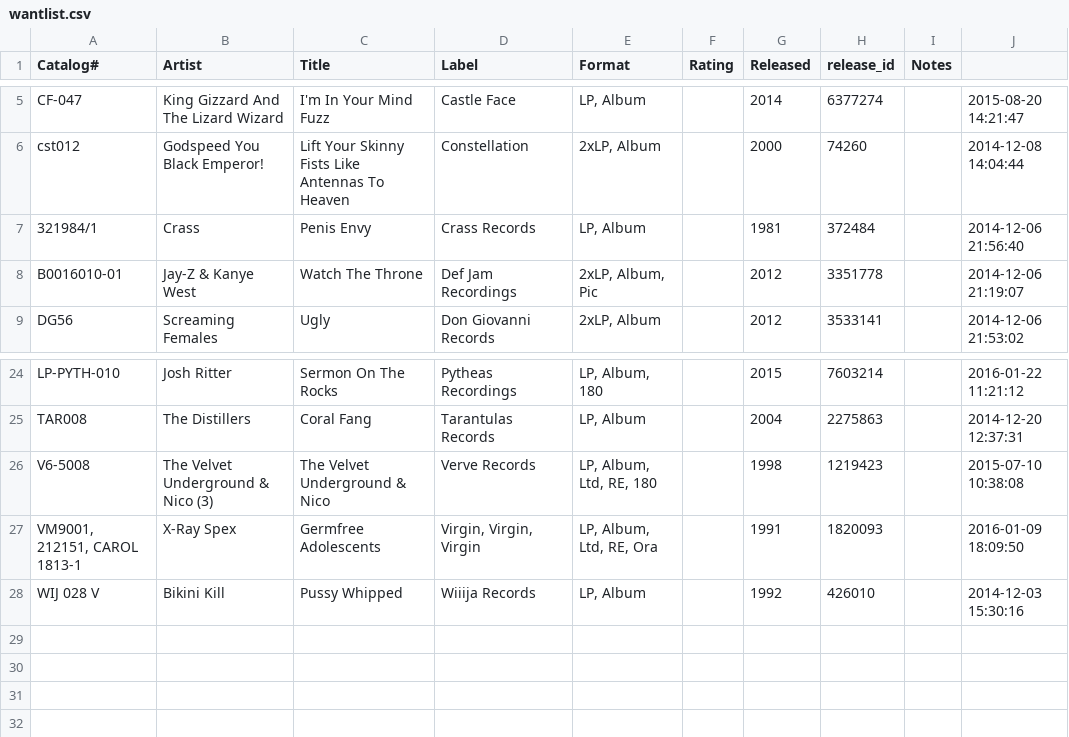
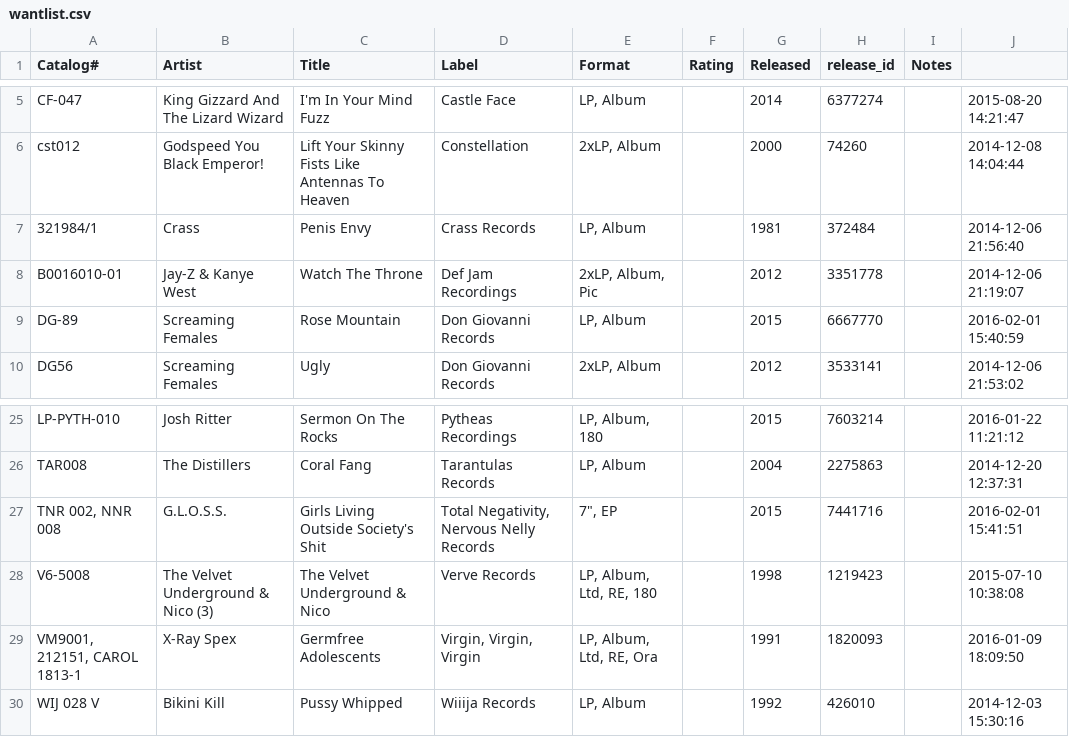
Before and after one commit to mouse-reeve/record-catalogue, a CSV file: wantlist.csv, drawn as a sheet; only a part is shown, gaps mark what is left out; the diff names each change by its address in the sheet, - before the commit and + after, or states it on an @@ line.

Commit message:
More desires

```diff
--- a/wantlist.csv
+++ b/wantlist.csv
+row 9: DG-89 | Screaming Females | Rose Mountain | Don Giovanni Records | LP, Album |  | 2015 | 6667770 |  | 2016-02-01 15:40:59
+row 27: TNR 002, NNR 008 | G.L.O.S.S. | Girls Living Outside Society's Shit | Total Negativity, Nervous Nelly Records | 7", EP |  | 2015 | 7441716 |  | 2016-02-01 15:41:51
```
